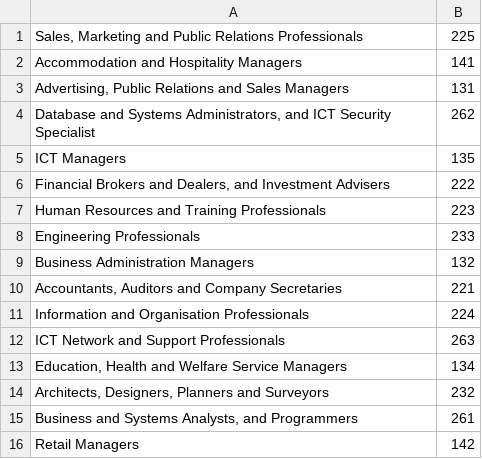
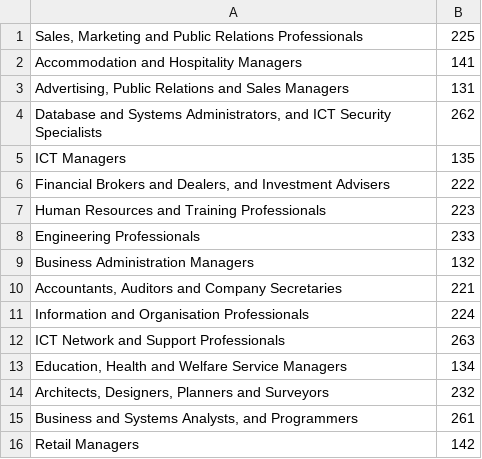
Before and after one commit to RogerXLera/LearningPathYoma, a CSV file: field_dict.csv, drawn as a sheet.

Commit message:
Job field label corrected.

```diff
--- a/field_dict.csv
+++ b/field_dict.csv
@@ -3,3 +3,3 @@
 "Advertising, Public Relations and Sales Managers",131
-"Database and Systems Administrators, and ICT Security Specialist",262
+"Database and Systems Administrators, and ICT Security Specialists",262
 "ICT Managers",135
```
